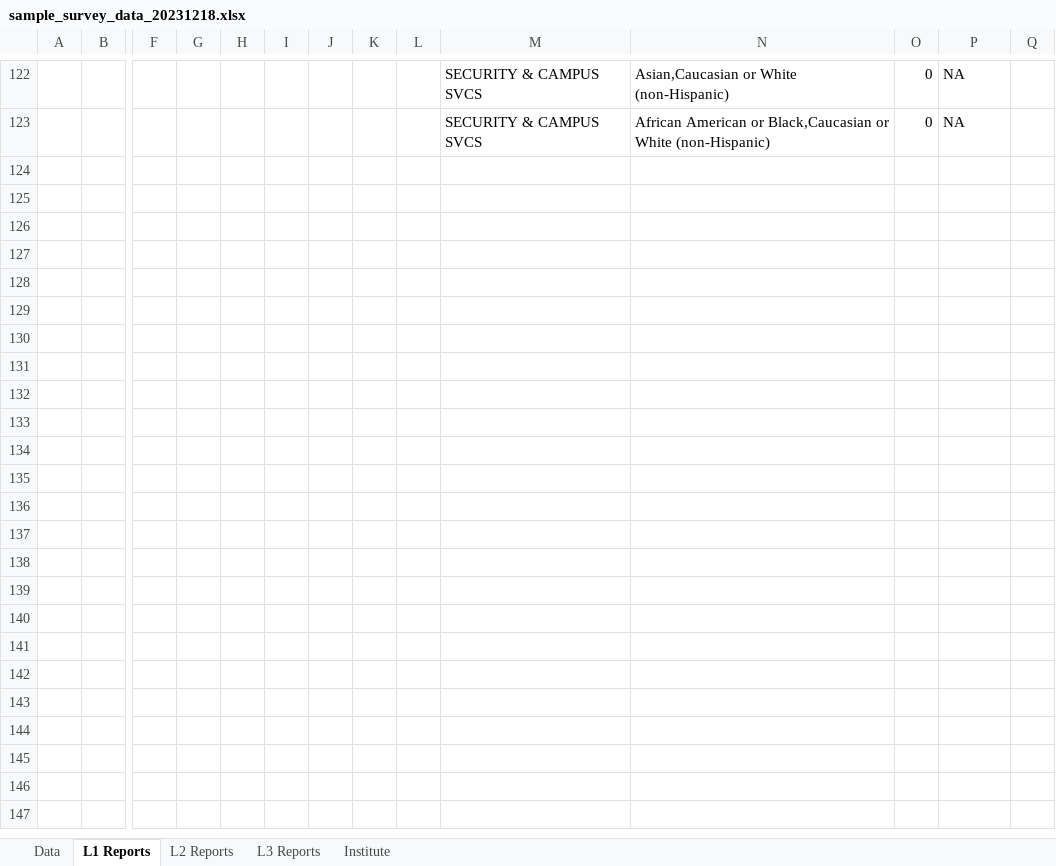
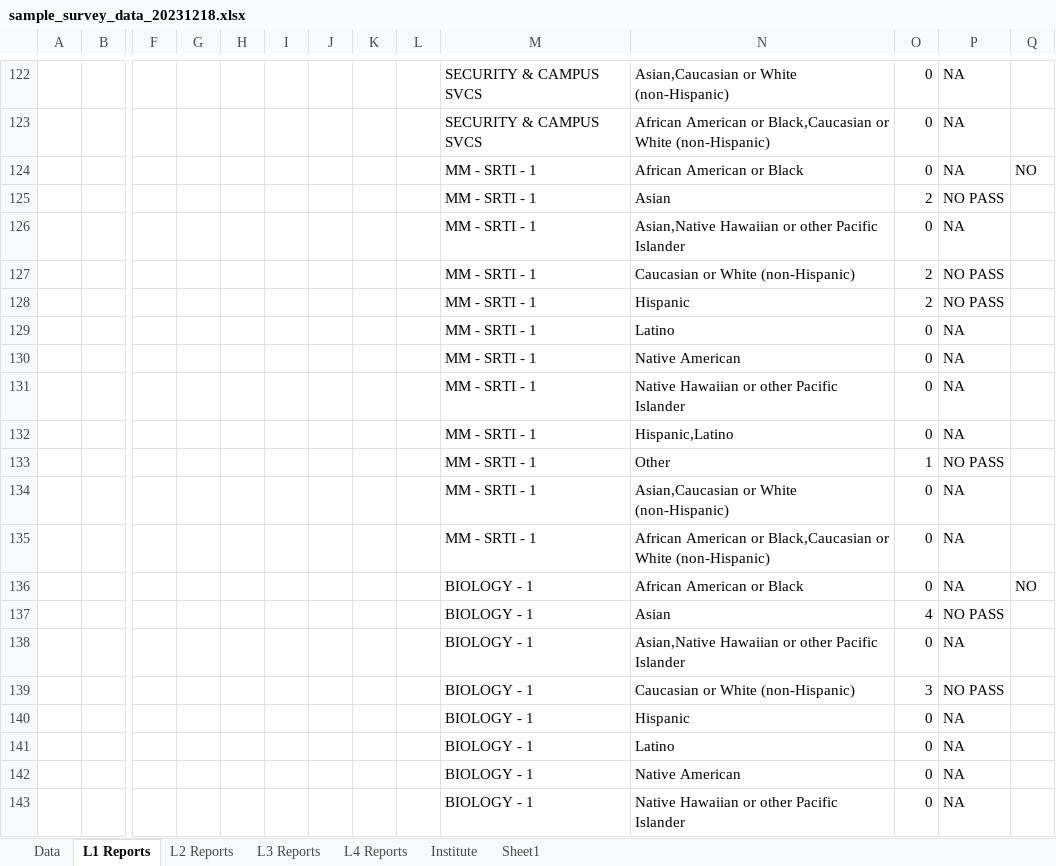
Before and after one commit to andrewsu/DEI-survey-analysis, an Excel workbook: data/sample_survey_data_20231218.xlsx, sheet L1 Reports, drawn as a sheet; only a part is shown, gaps mark what is left out; values as stored, in another font and other column widths than the file's, no borders; conditional formats not drawn; rows hold the shown columns only; the diff covers the shown part only; the diff names each change by its address in the sheet, - before the commit and + after, or states it on an @@ line.

```diff
--- a/data/sample_survey_data_20231218.xlsx (sheet L1 Reports)
+++ b/data/sample_survey_data_20231218.xlsx (sheet L1 Reports)
+sheet tab: L4 Reports
+sheet tab: Sheet1
+row 124:  |  |  |  |  |  |  |  |  | MM - SRTI - 1 | African American or Black | 0 | NA | NO
+row 125:  |  |  |  |  |  |  |  |  | MM - SRTI - 1 | Asian | 2 | NO PASS
+row 126:  |  |  |  |  |  |  |  |  | MM - SRTI - 1 | Asian,Native Hawaiian or other Pacific Islander | 0 | NA
+row 127:  |  |  |  |  |  |  |  |  | MM - SRTI - 1 | Caucasian or White (non-Hispanic) | 2 | NO PASS
+row 128:  |  |  |  |  |  |  |  |  | MM - SRTI - 1 | Hispanic | 2 | NO PASS
+row 129:  |  |  |  |  |  |  |  |  | MM - SRTI - 1 | Latino | 0 | NA
+row 130:  |  |  |  |  |  |  |  |  | MM - SRTI - 1 | Native American | 0 | NA
+row 131:  |  |  |  |  |  |  |  |  | MM - SRTI - 1 | Native Hawaiian or other Pacific Islander | 0 | NA
+row 132:  |  |  |  |  |  |  |  |  | MM - SRTI - 1 | Hispanic,Latino | 0 | NA
+row 133:  |  |  |  |  |  |  |  |  | MM - SRTI - 1 | Other | 1 | NO PASS
+row 134:  |  |  |  |  |  |  |  |  | MM - SRTI - 1 | Asian,Caucasian or White (non-Hispanic) | 0 | NA
+row 135:  |  |  |  |  |  |  |  |  | MM - SRTI - 1 | African American or Black,Caucasian or White (non-Hispanic) | 0 | NA
+row 136:  |  |  |  |  |  |  |  |  | BIOLOGY - 1 | African American or Black | 0 | NA | NO
+row 137:  |  |  |  |  |  |  |  |  | BIOLOGY - 1 | Asian | 4 | NO PASS
+row 138:  |  |  |  |  |  |  |  |  | BIOLOGY - 1 | Asian,Native Hawaiian or other Pacific Islander | 0 | NA
+row 139:  |  |  |  |  |  |  |  |  | BIOLOGY - 1 | Caucasian or White (non-Hispanic) | 3 | NO PASS
+row 140:  |  |  |  |  |  |  |  |  | BIOLOGY - 1 | Hispanic | 0 | NA
+row 141:  |  |  |  |  |  |  |  |  | BIOLOGY - 1 | Latino | 0 | NA
+row 142:  |  |  |  |  |  |  |  |  | BIOLOGY - 1 | Native American | 0 | NA
+row 143:  |  |  |  |  |  |  |  |  | BIOLOGY - 1 | Native Hawaiian or other Pacific Islander | 0 | NA
```
Also changed, not shown: 56 added rows, 16 removed rows and 25 edited cells elsewhere in this sheet, sheet Data, sheet L2 Reports, sheet L3 Reports, sheet Institute, hidden cells, 1 other file.
